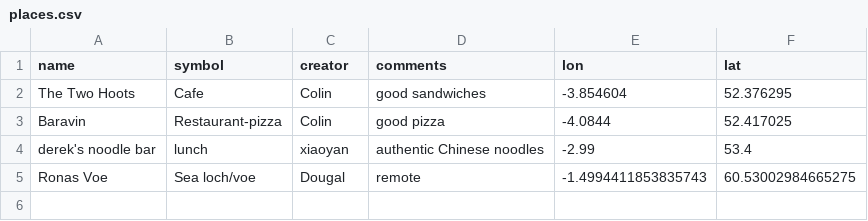
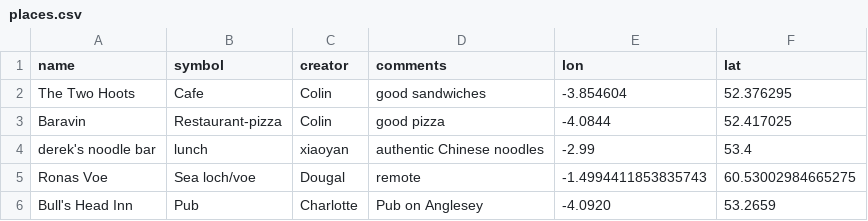
Before and after one commit to NOC-OI/favourite-places, a CSV file: places.csv, drawn as a sheet.

Commit message:
added pub on anglesey

```diff
--- a/places.csv
+++ b/places.csv
@@ -5 +5,2 @@ derek's noodle bar, lunch, xiaoyan, authentic Chinese noodles, -2.99, 53.4
 Ronas Voe, Sea loch/voe, Dougal, remote, -1.4994411853835743,60.53002984665275
+Bull's Head Inn, Pub, Charlotte, Pub on Anglesey, -4.0920, 53.2659
```
